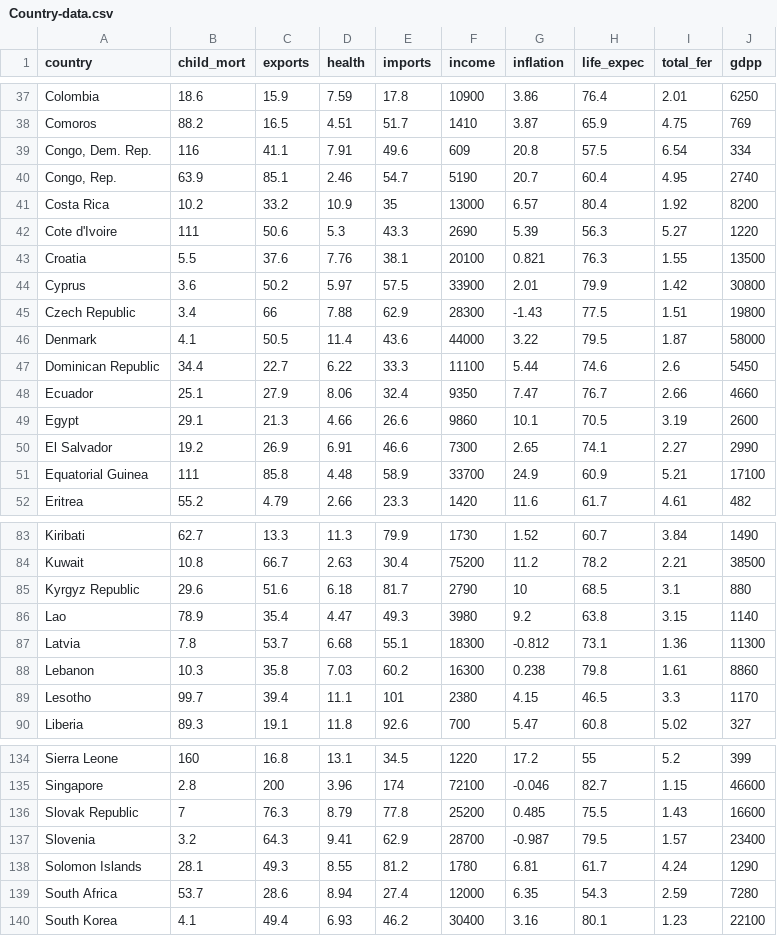
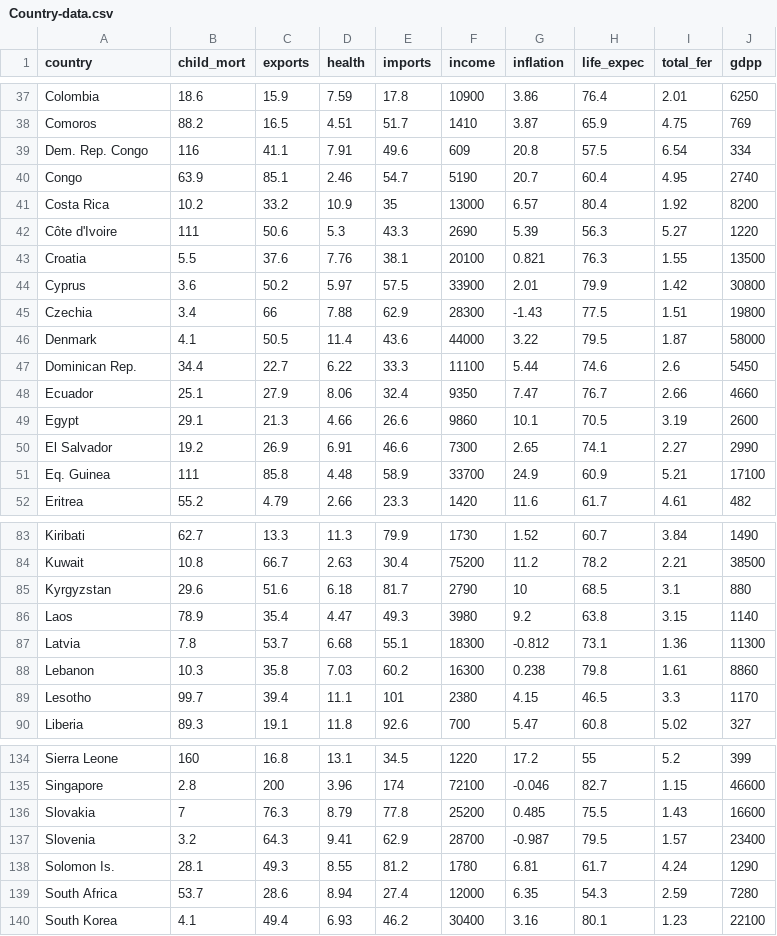
Before and after one commit to xerox123dshdhwx/Classification-Pays, a CSV file: data/Country-data.csv, drawn as a sheet; only a part is shown, gaps mark what is left out; the diff covers the shown part only.

Commit message:
change some country names to match with geopandas map

```diff
--- a/data/Country-data.csv
+++ b/data/Country-data.csv
@@ -38,11 +38,11 @@ Colombia,18.6,15.9,7.59,17.8,10900,3.86,76.4,2.01,6250
 Comoros,88.2,16.5,4.51,51.7,1410,3.87,65.9,4.75,769
-"Congo, Dem. Rep.",116,41.1,7.91,49.6,609,20.8,57.5,6.54,334
-"Congo, Rep.",63.9,85.1,2.46,54.7,5190,20.7,60.4,4.95,2740
+Dem. Rep. Congo,116,41.1,7.91,49.6,609,20.8,57.5,6.54,334
+Congo,63.9,85.1,2.46,54.7,5190,20.7,60.4,4.95,2740
 Costa Rica,10.2,33.2,10.9,35,13000,6.57,80.4,1.92,8200
-Cote d'Ivoire,111,50.6,5.3,43.3,2690,5.39,56.3,5.27,1220
+Côte d'Ivoire,111,50.6,5.3,43.3,2690,5.39,56.3,5.27,1220
 Croatia,5.5,37.6,7.76,38.1,20100,0.821,76.3,1.55,13500
 Cyprus,3.6,50.2,5.97,57.5,33900,2.01,79.9,1.42,30800
-Czech Republic,3.4,66,7.88,62.9,28300,-1.43,77.5,1.51,19800
+Czechia,3.4,66,7.88,62.9,28300,-1.43,77.5,1.51,19800
 Denmark,4.1,50.5,11.4,43.6,44000,3.22,79.5,1.87,58000
-Dominican Republic,34.4,22.7,6.22,33.3,11100,5.44,74.6,2.6,5450
+Dominican Rep.,34.4,22.7,6.22,33.3,11100,5.44,74.6,2.6,5450
 Ecuador,25.1,27.9,8.06,32.4,9350,7.47,76.7,2.66,4660
@@ -50,3 +50,3 @@ Egypt,29.1,21.3,4.66,26.6,9860,10.1,70.5,3.19,2600
 El Salvador,19.2,26.9,6.91,46.6,7300,2.65,74.1,2.27,2990
-Equatorial Guinea,111,85.8,4.48,58.9,33700,24.9,60.9,5.21,17100
+Eq. Guinea,111,85.8,4.48,58.9,33700,24.9,60.9,5.21,17100
 Eritrea,55.2,4.79,2.66,23.3,1420,11.6,61.7,4.61,482
@@ -84,4 +84,4 @@ Kiribati,62.7,13.3,11.3,79.9,1730,1.52,60.7,3.84,1490
 Kuwait,10.8,66.7,2.63,30.4,75200,11.2,78.2,2.21,38500
-Kyrgyz Republic,29.6,51.6,6.18,81.7,2790,10,68.5,3.1,880
-Lao,78.9,35.4,4.47,49.3,3980,9.2,63.8,3.15,1140
+Kyrgyzstan,29.6,51.6,6.18,81.7,2790,10,68.5,3.1,880
+Laos,78.9,35.4,4.47,49.3,3980,9.2,63.8,3.15,1140
 Latvia,7.8,53.7,6.68,55.1,18300,-0.812,73.1,1.36,11300
@@ -135,5 +135,5 @@ Sierra Leone,160,16.8,13.1,34.5,1220,17.2,55,5.2,399
 Singapore,2.8,200,3.96,174,72100,-0.046,82.7,1.15,46600
-Slovak Republic,7,76.3,8.79,77.8,25200,0.485,75.5,1.43,16600
+Slovakia,7,76.3,8.79,77.8,25200,0.485,75.5,1.43,16600
 Slovenia,3.2,64.3,9.41,62.9,28700,-0.987,79.5,1.57,23400
-Solomon Islands,28.1,49.3,8.55,81.2,1780,6.81,61.7,4.24,1290
+Solomon Is.,28.1,49.3,8.55,81.2,1780,6.81,61.7,4.24,1290
 South Africa,53.7,28.6,8.94,27.4,12000,6.35,54.3,2.59,7280
```
Also changed, not shown: 5 edited cells elsewhere in this file.
